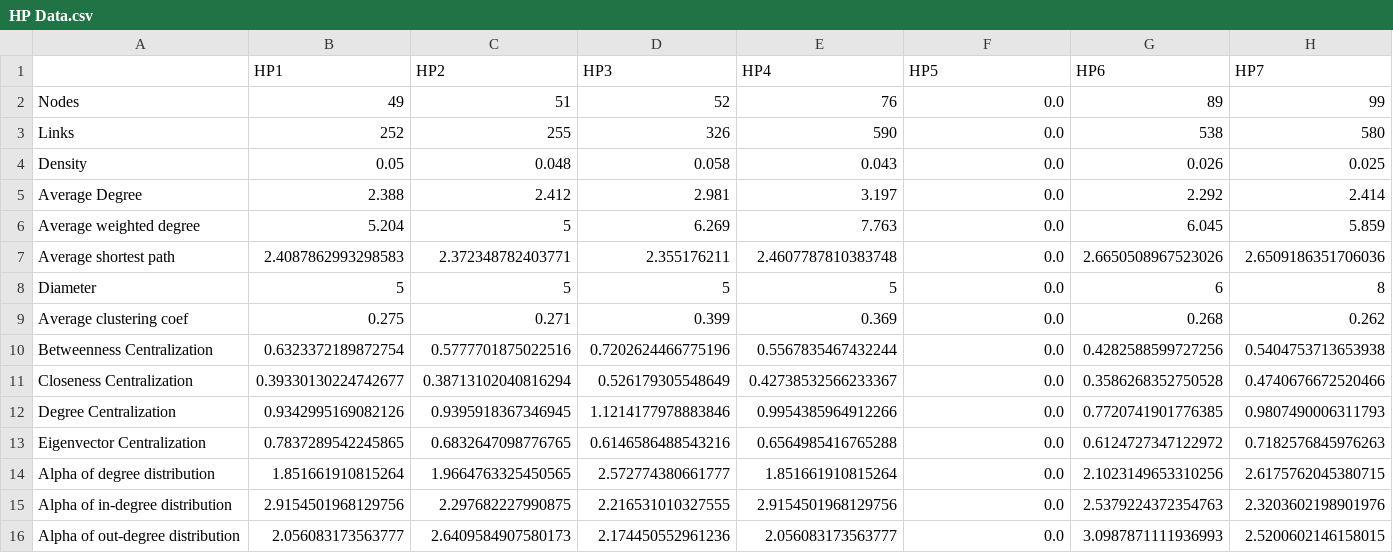
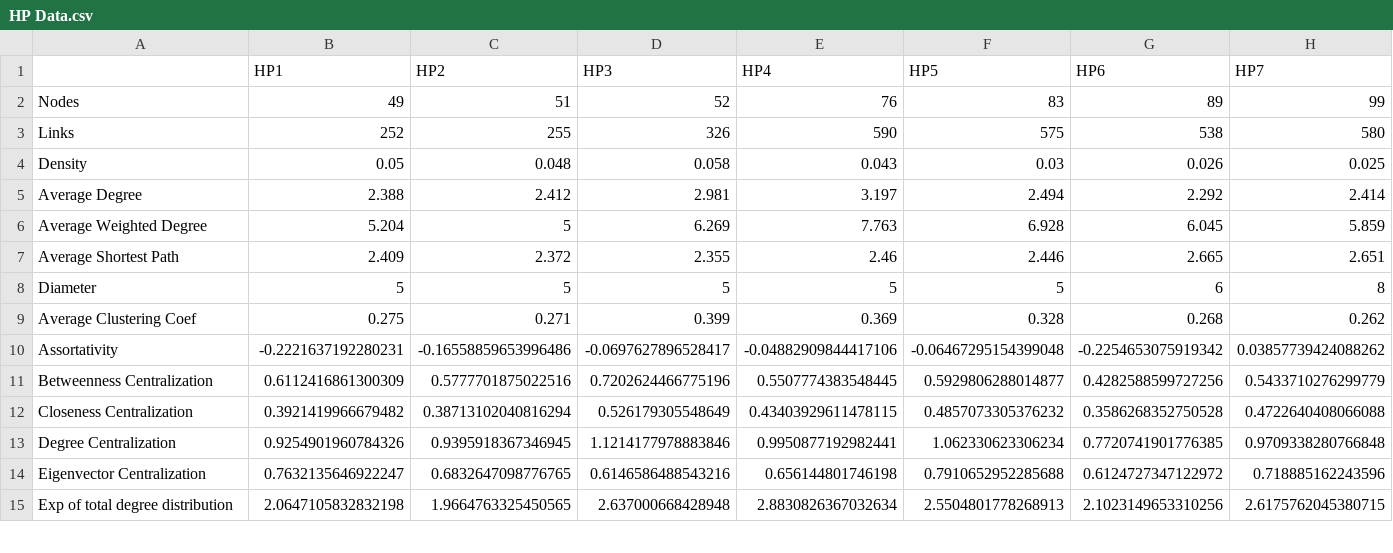
Before and after one commit to ArtyomKrivtsov/sharing-github, a CSV file: Data/HP Data.csv, drawn as a sheet; only a part is shown; the diff covers the shown part only.

Commit message:
Add files via upload

```diff
--- a/Data/HP Data.csv
+++ b/Data/HP Data.csv
@@ -1,16 +1,15 @@
 ,HP1,HP2,HP3,HP4,HP5,HP6,HP7
-Nodes,49,51,52,76,0.0,89,99
-Links,252,255,326,590,0.0,538,580
-Density,0.05,0.048,0.058,0.043,0.0,0.026,0.025
-Average Degree,2.388,2.412,2.981,3.197,0.0,2.292,2.414
-Average weighted degree,5.204,5,6.269,7.763,0.0,6.045,5.859
-Average shortest path,2.4087862993298583,2.372348782403771,2.355176211,2.4607787810383748,0.0,2.6650508967523026,2.6509186351706036
-Diameter,5,5,5,5,0.0,6,8
-Average clustering coef,0.275,0.271,0.399,0.369,0.0,0.268,0.262
-Betweenness Centralization,0.6323372189872754,0.5777701875022516,0.7202624466775196,0.5567835467432244,0.0,0.4282588599727256,0.5404753713653938
-Closeness Centralization,0.39330130224742677,0.38713102040816294,0.526179305548649,0.42738532566233367,0.0,0.3586268352750528,0.4740676672520466
-Degree Centralization,0.9342995169082126,0.9395918367346945,1.1214177978883846,0.9954385964912266,0.0,0.7720741901776385,0.9807490006311793
-Eigenvector Centralization,0.7837289542245865,0.6832647098776765,0.6146586488543216,0.6564985416765288,0.0,0.6124727347122972,0.7182576845976263
-Alpha of degree distribution,1.851661910815264,1.9664763325450565,2.572774380661777,1.851661910815264,0.0,2.1023149653310256,2.6175762045380715
-Alpha of in-degree distribution,2.9154501968129756,2.297682227990875,2.216531010327555,2.9154501968129756,0.0,2.5379224372354763,2.3203602198901976
-Alpha of out-degree distribution,2.056083173563777,2.6409584907580173,2.174450552961236,2.056083173563777,0.0,3.0987871111936993,2.5200602146158015
+Nodes,49,51,52,76,83,89,99
+Links,252,255,326,590,575,538,580
+Density,0.05,0.048,0.058,0.043,0.03,0.026,0.025
+Average Degree,2.388,2.412,2.981,3.197,2.494,2.292,2.414
+Average Weighted Degree,5.204,5,6.269,7.763,6.928,6.045,5.859
+Average Shortest Path,2.409,2.372,2.355,2.46,2.446,2.665,2.651
+Diameter,5,5,5,5,5,6,8
+Average Clustering Coef,0.275,0.271,0.399,0.369,0.328,0.268,0.262
+Assortativity,-0.2221637192280231,-0.16558859653996486,-0.0697627896528417,-0.04882909844417106,-0.06467295154399048,-0.2254653075919342,0.03857739424088262
+Betweenness Centralization,0.6112416861300309,0.5777701875022516,0.7202624466775196,0.5507774383548445,0.5929806288014877,0.4282588599727256,0.5433710276299779
+Closeness Centralization,0.3921419966679482,0.38713102040816294,0.526179305548649,0.43403929611478115,0.4857073305376232,0.3586268352750528,0.4722640408066088
+Degree Centralization,0.9254901960784326,0.9395918367346945,1.1214177978883846,0.9950877192982441,1.062330623306234,0.7720741901776385,0.9709338280766848
+Eigenvector Centralization,0.7632135646922247,0.6832647098776765,0.6146586488543216,0.656144801746198,0.7910652952285688,0.6124727347122972,0.718885162243596
+Exp of total degree distribution,2.0647105832832198,1.9664763325450565,2.637000668428948,2.8830826367032634,2.5504801778268913,2.1023149653310256,2.6175762045380715
```
Also changed, not shown: 5 added rows elsewhere in this file.
